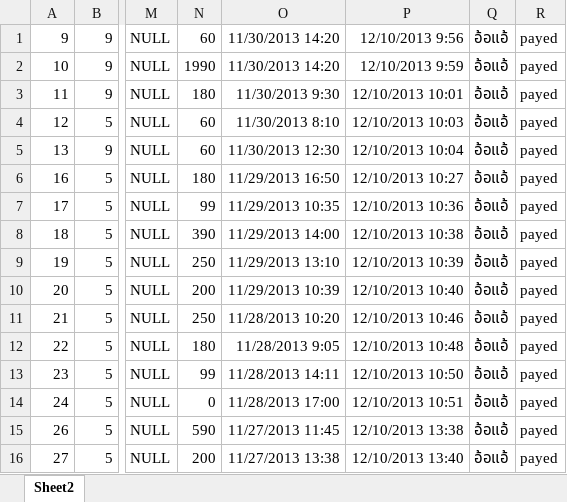
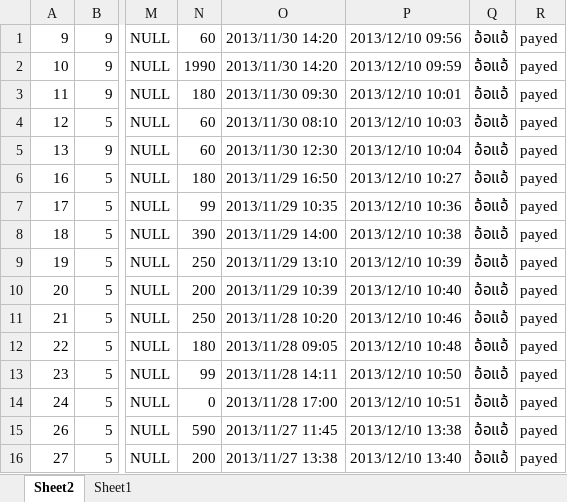
Before and after one commit to KhonIT/CarServiceApp, an Excel workbook: Assets/Backend/Upload/1.xlsx, sheet Sheet2, drawn as a sheet; only a part is shown, gaps mark what is left out; values as stored, in another font and other column widths than the file's, no borders; the diff covers the shown part only; the diff names each change by its address in the sheet, - before the commit and + after, or states it on an @@ line.

```diff
--- a/Assets/Backend/Upload/1.xlsx (sheet Sheet2)
+++ b/Assets/Backend/Upload/1.xlsx (sheet Sheet2)
+sheet tab: Sheet1
-O1:O2: 11/30/2013 14:20
+O1:O2: 2013/11/30 14:20
-P1: 12/10/2013 9:56
+P1: 2013/12/10 09:56
-P2: 12/10/2013 9:59
+P2: 2013/12/10 09:59
-O3: 11/30/2013 9:30
+O3: 2013/11/30 09:30
-P3: 12/10/2013 10:01
+P3: 2013/12/10 10:01
-O4: 11/30/2013 8:10
+O4: 2013/11/30 08:10
-P4: 12/10/2013 10:03
+P4: 2013/12/10 10:03
-O5: 11/30/2013 12:30
+O5: 2013/11/30 12:30
-P5: 12/10/2013 10:04
+P5: 2013/12/10 10:04
-O6: 11/29/2013 16:50
+O6: 2013/11/29 16:50
-P6: 12/10/2013 10:27
+P6: 2013/12/10 10:27
-O7: 11/29/2013 10:35
+O7: 2013/11/29 10:35
-P7: 12/10/2013 10:36
+P7: 2013/12/10 10:36
-O8: 11/29/2013 14:00
+O8: 2013/11/29 14:00
-P8: 12/10/2013 10:38
+P8: 2013/12/10 10:38
-O9: 11/29/2013 13:10
+O9: 2013/11/29 13:10
-P9: 12/10/2013 10:39
+P9: 2013/12/10 10:39
-O10: 11/29/2013 10:39
+O10: 2013/11/29 10:39
-P10: 12/10/2013 10:40
+P10: 2013/12/10 10:40
-O11: 11/28/2013 10:20
+O11: 2013/11/28 10:20
-P11: 12/10/2013 10:46
+P11: 2013/12/10 10:46
-O12: 11/28/2013 9:05
+O12: 2013/11/28 09:05
-P12: 12/10/2013 10:48
+P12: 2013/12/10 10:48
-O13: 11/28/2013 14:11
+O13: 2013/11/28 14:11
-P13: 12/10/2013 10:50
+P13: 2013/12/10 10:50
-O14: 11/28/2013 17:00
+O14: 2013/11/28 17:00
-P14: 12/10/2013 10:51
+P14: 2013/12/10 10:51
-O15: 11/27/2013 11:45
+O15: 2013/11/27 11:45
-P15: 12/10/2013 13:38
+P15: 2013/12/10 13:38
-O16: 11/27/2013 13:38
+O16: 2013/11/27 13:38
-P16: 12/10/2013 13:40
+P16: 2013/12/10 13:40
```
Also changed, not shown: 1966 edited cells elsewhere in this sheet, Assets/Backend/Upload/2.xlsx, Assets/Backend/Upload/3.xlsx, 3 other files.
